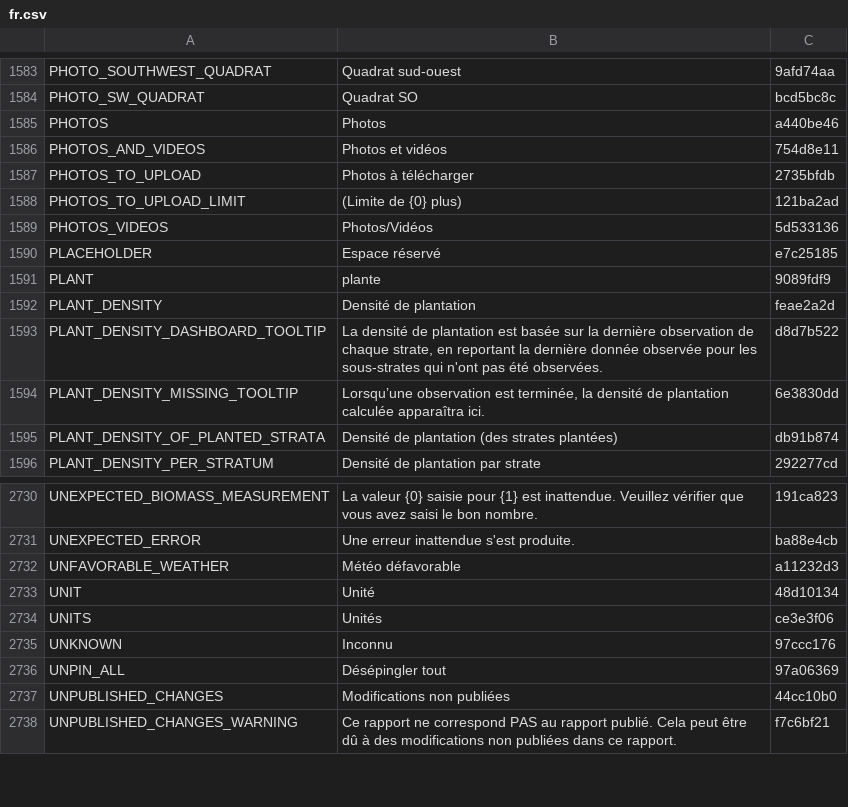
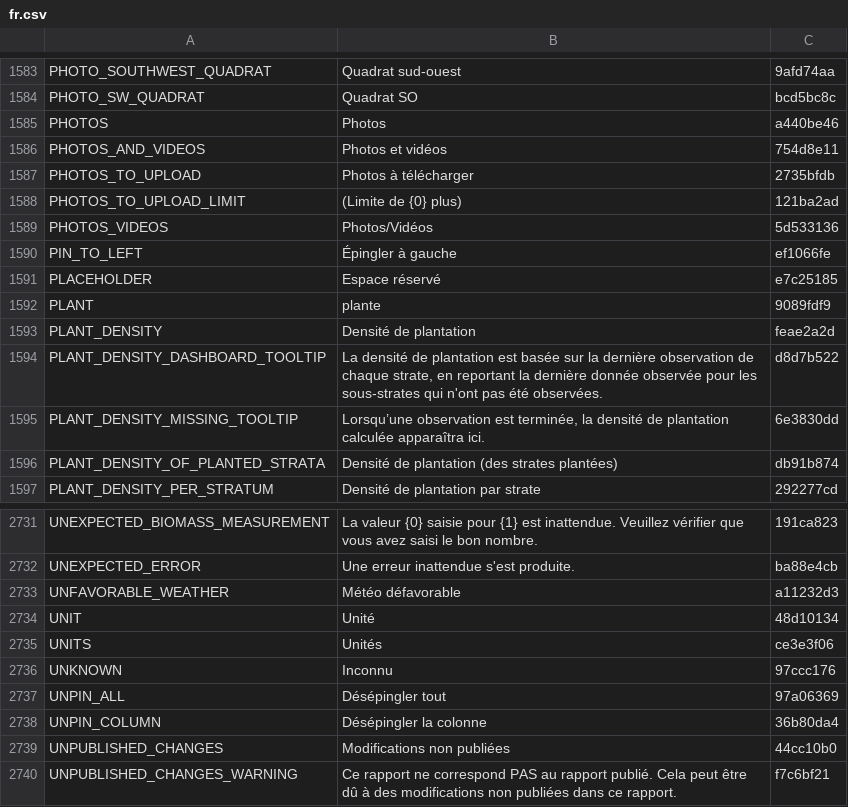
Before and after one commit to terraware/terraware-web, a CSV file: src/strings/csv/fr.csv, drawn as a sheet; only a part is shown, gaps mark what is left out.

```diff
--- a/src/strings/csv/fr.csv
+++ b/src/strings/csv/fr.csv
@@ -1593,2 +1593,3 @@ PHOTOS_TO_UPLOAD_LIMIT,(Limite de {0} plus),121ba2ad
 PHOTOS_VIDEOS,Photos/Vidéos,5d533136
+PIN_TO_LEFT,Épingler à gauche,ef1066fe
 PLACEHOLDER,Espace réservé,e7c25185
@@ -2740,2 +2741,3 @@ UNKNOWN,Inconnu,97ccc176
 UNPIN_ALL,Désépingler tout,97a06369
+UNPIN_COLUMN,Désépingler la colonne,36b80da4
 UNPUBLISHED_CHANGES,Modifications non publiées,44cc10b0
```
Also changed, not shown: src/strings/csv/en.csv, src/strings/csv/es.csv, 1 other file.
